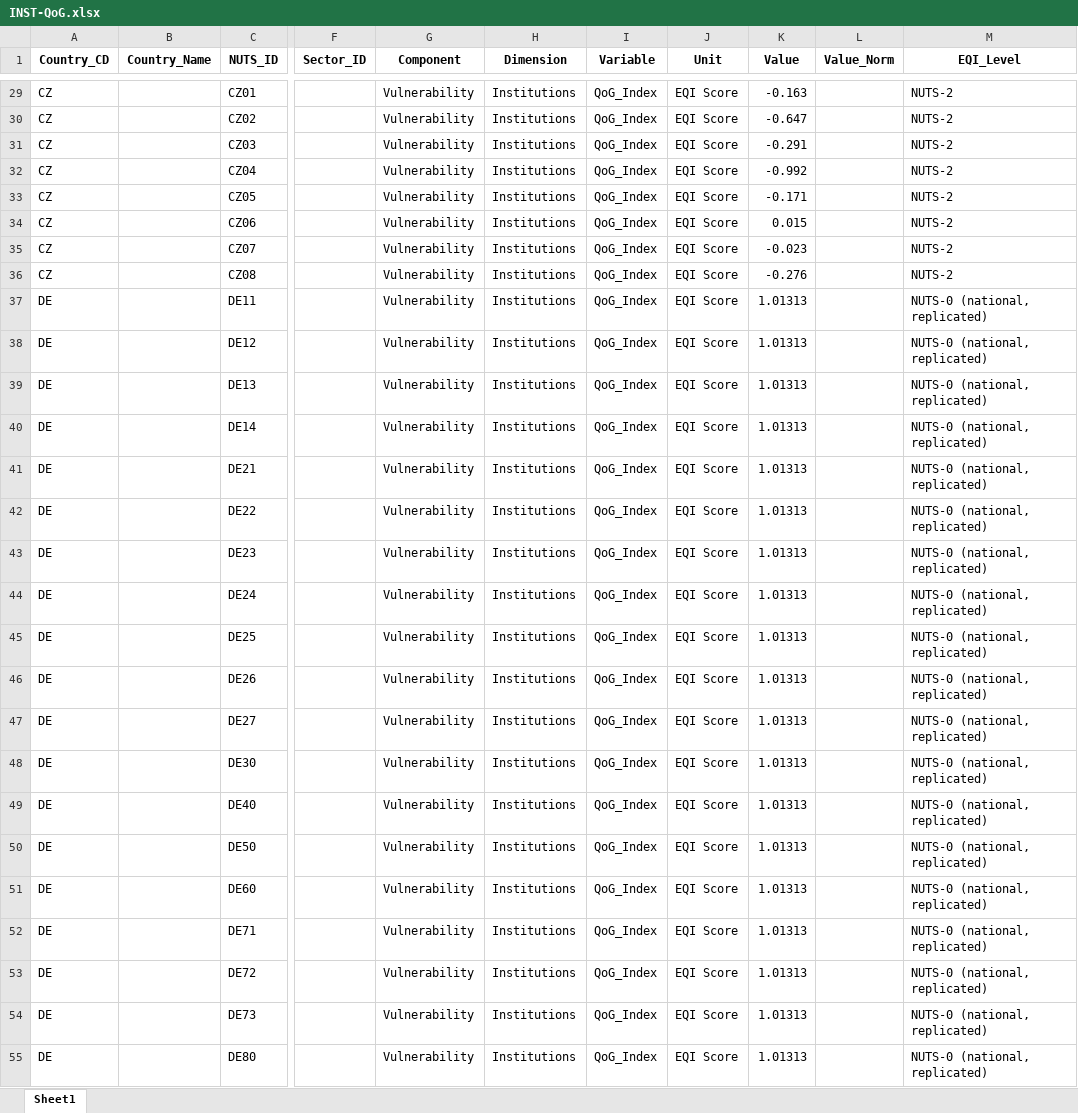
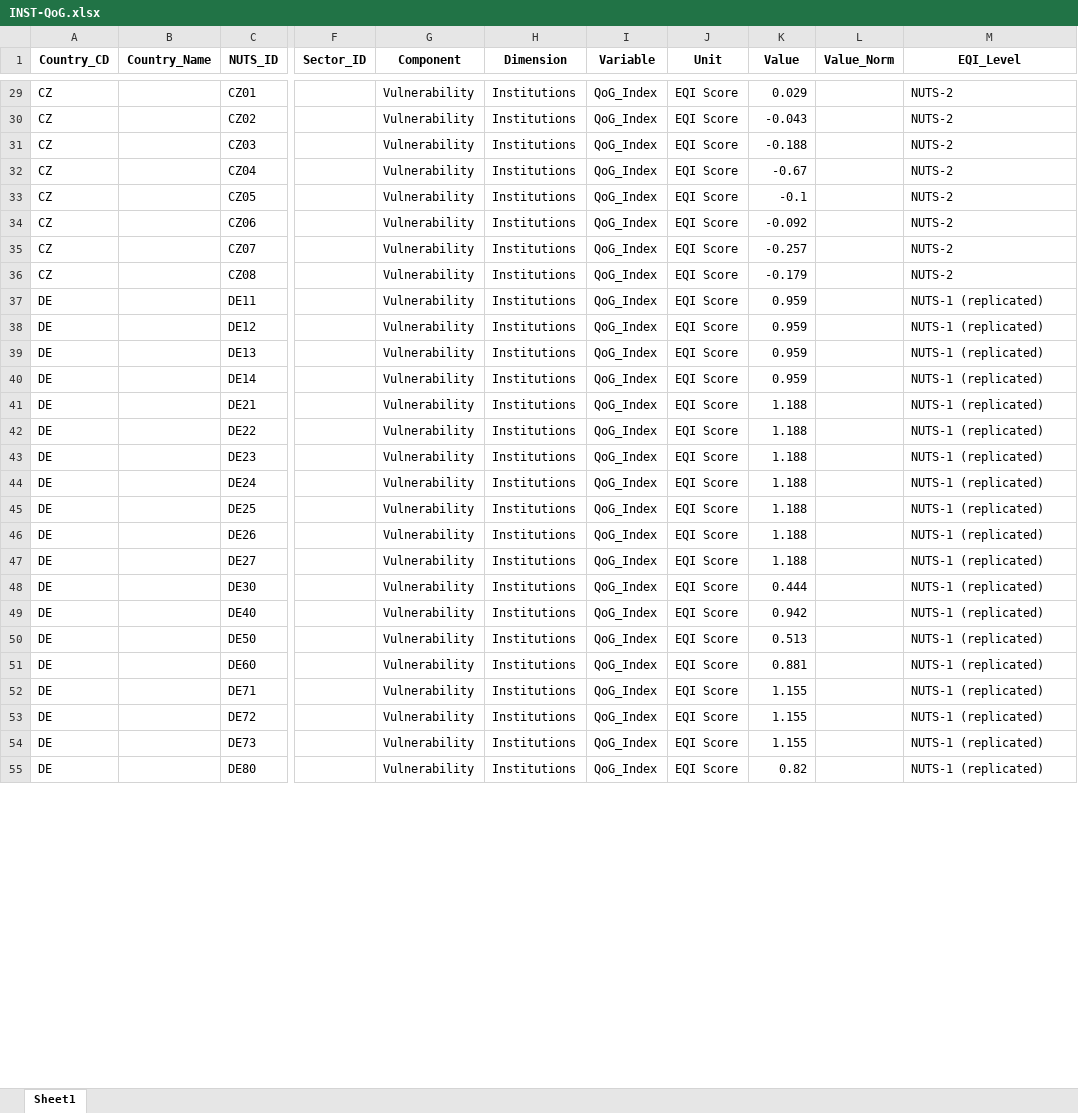
Before and after one commit to giocopp/Regio-Decarb-Systemic-Framework, an Excel workbook: Code and data/Initial data/Non sector data/INST-QoG.xlsx, sheet Sheet1, drawn as a sheet; only a part is shown, gaps mark what is left out; values as stored, in another font and other column widths than the file's, no borders; the diff covers the shown part only; the diff names each change by its address in the sheet, - before the commit and + after, or states it on an @@ line.

```diff
--- a/Code and data/Initial data/Non sector data/INST-QoG.xlsx (sheet Sheet1)
+++ b/Code and data/Initial data/Non sector data/INST-QoG.xlsx (sheet Sheet1)
-K29 (Value): -0.163
+K29 (Value): 0.029
-K30 (Value): -0.647
+K30 (Value): -0.043
-K31 (Value): -0.291
+K31 (Value): -0.188
-K32 (Value): -0.992
+K32 (Value): -0.67
-K33 (Value): -0.171
+K33 (Value): -0.1
-K34 (Value): 0.015
+K34 (Value): -0.092
-K35 (Value): -0.023
+K35 (Value): -0.257
-K36 (Value): -0.276
+K36 (Value): -0.179
-K37:K40 (Value): 1.01313
+K37:K40 (Value): 0.959
-M37:M55 (EQI_Level): NUTS-0 (national, replicated)
+M37:M55 (EQI_Level): NUTS-1 (replicated)
-K41:K47 (Value): 1.01313
+K41:K47 (Value): 1.188
-K48 (Value): 1.01313
+K48 (Value): 0.444
-K49 (Value): 1.01313
+K49 (Value): 0.942
-K50 (Value): 1.01313
+K50 (Value): 0.513
-K51 (Value): 1.01313
+K51 (Value): 0.881
-K52:K54 (Value): 1.01313
+K52:K54 (Value): 1.155
-K55 (Value): 1.01313
+K55 (Value): 0.82
```
Also changed, not shown: 2 added rows, 7 removed rows and 276 edited cells elsewhere in this sheet, Code and data/Final data/Coverage_Report.xlsx, Code and data/Final data/Risk_data.xlsx, 52 other files.
